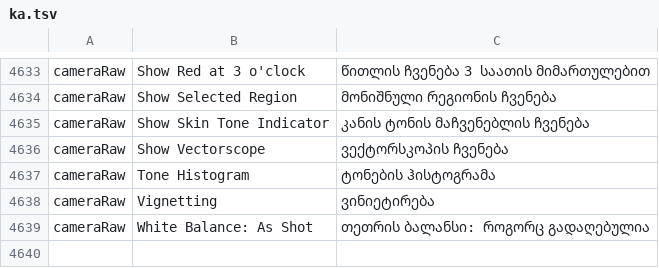
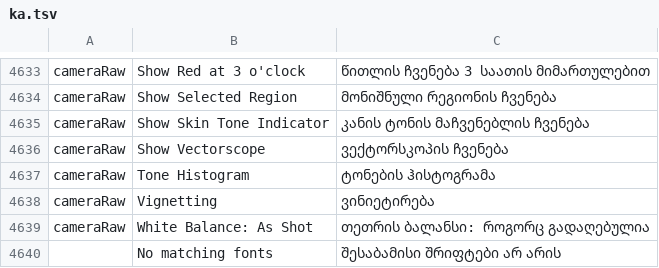
Before and after one commit to devius/photocraft, a TSV file: crates/ui-egui/src/i18n/ka.tsv, drawn as a sheet; only a part is shown, gaps mark what is left out; the diff names each change by its address in the sheet, - before the commit and + after, or states it on an @@ line.

```diff
--- a/crates/ui-egui/src/i18n/ka.tsv
+++ b/crates/ui-egui/src/i18n/ka.tsv
+row 4640:  | No matching fonts | შესაბამისი შრიფტები არ არის
```
Also changed, not shown: 1 other file.
